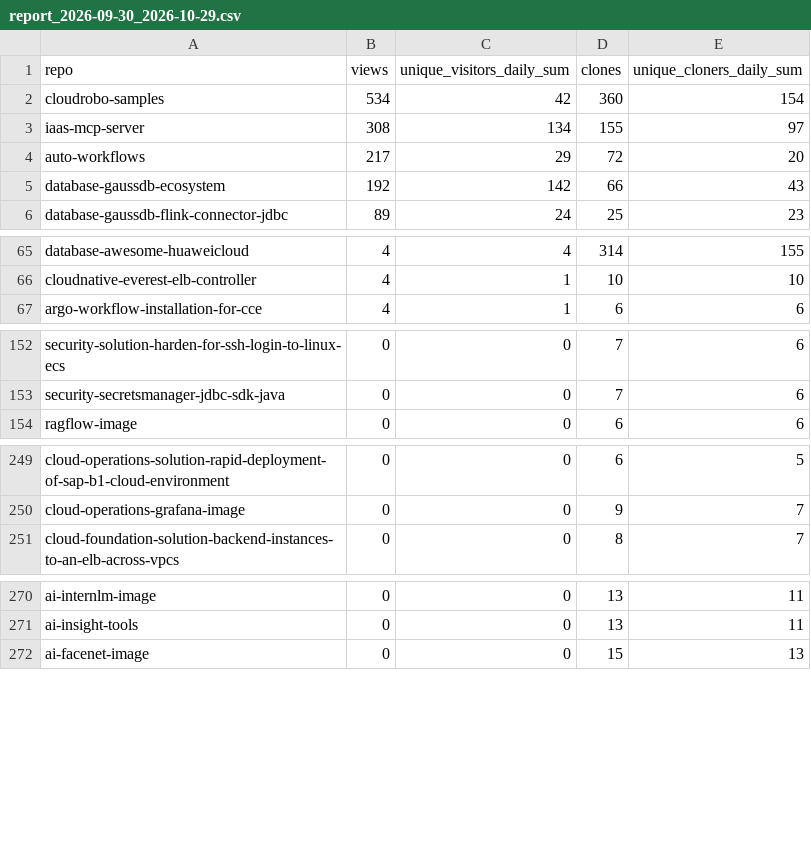
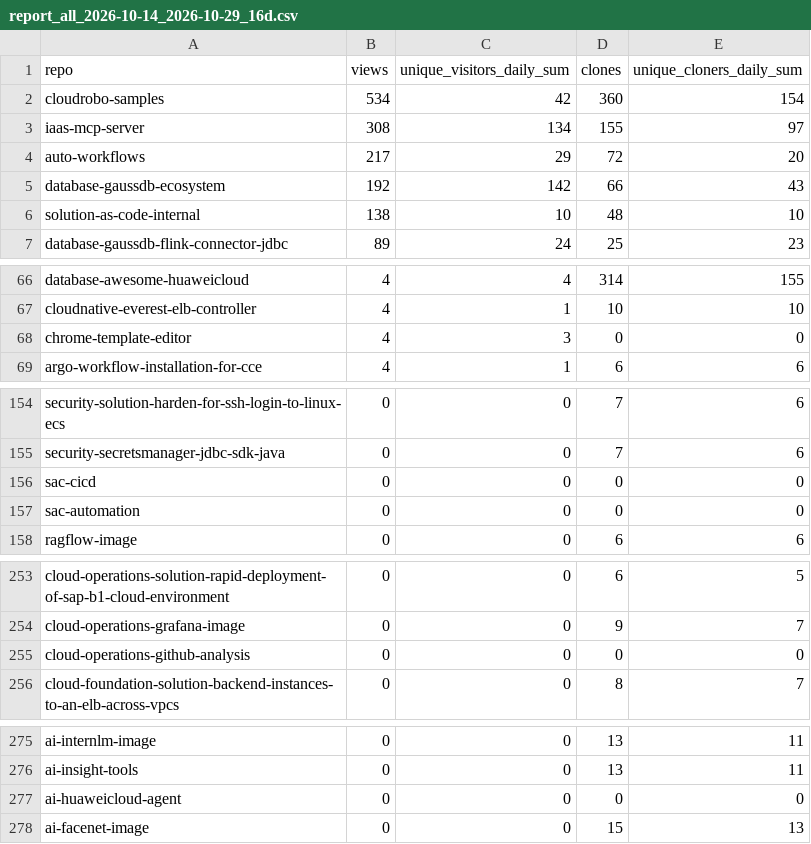
Before and after one commit to huaweicloud-samples/auto-workflows, a CSV file: collector/reports/report_all_2026-10-14_2026-10-29_16d.csv (was collector/reports/report_2026-09-30_2026-10-29.csv), drawn as a sheet; only a part is shown, gaps mark what is left out; the diff names each change by its address in the sheet, - before the commit and + after, or states it on an @@ line.

Commit message:
fix(report): name export by actual data span, not requested --days
Previous filename used the query range (e.g. report_2026-09-30_...)
even when the DB only held 16 days, producing two byte-identical CSVs
with misleading names. Now named report_all_<min>_<max>_<Nd>.csv and
prints the actual vs requested coverage.

```diff
--- a/collector/reports/report_2026-09-30_2026-10-29.csv
+++ b/collector/reports/report_all_2026-10-14_2026-10-29_16d.csv
+row 6: solution-as-code-internal | 138 | 10 | 48 | 10
+row 68: chrome-template-editor | 4 | 3 | 0 | 0
+row 156: sac-cicd | 0 | 0 | 0 | 0
+row 157: sac-automation | 0 | 0 | 0 | 0
+row 255: cloud-operations-github-analysis | 0 | 0 | 0 | 0
+row 277: ai-huaweicloud-agent | 0 | 0 | 0 | 0
```
Also changed, not shown: 2 other files.
